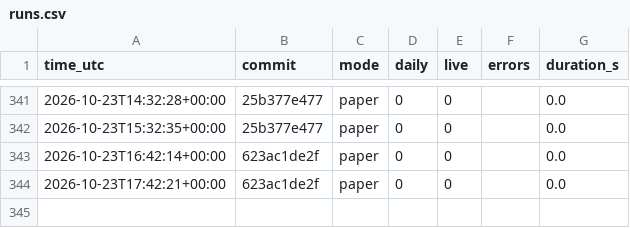
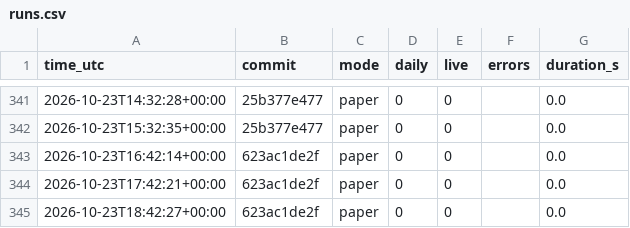
Before and after one commit to daijobudesu69/Crypto-RS-Neutral-Trend, a CSV file: state/runs.csv, drawn as a sheet; only a part is shown, gaps mark what is left out; the diff names each change by its address in the sheet, - before the commit and + after, or states it on an @@ line.

```diff
--- a/state/runs.csv
+++ b/state/runs.csv
+row 345: 2026-10-23T18:42:27+00:00 | 623ac1de2f | paper | 0 | 0 |  | 0.0
```
